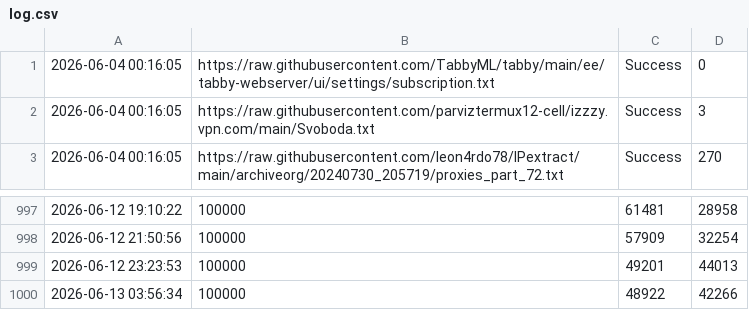
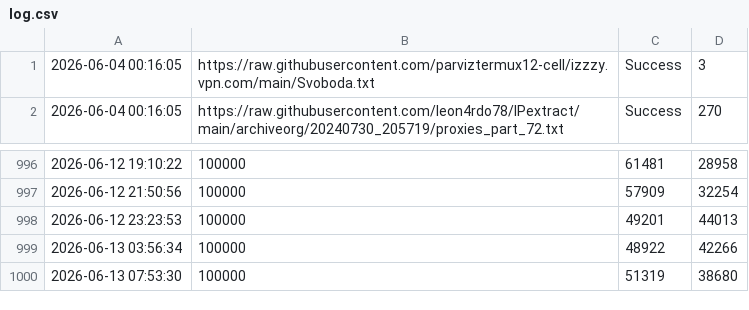
Before and after one commit to YaltaVPN/Rashirinaya_Podpidka, a CSV file: log.csv, drawn as a sheet; only a part is shown, gaps mark what is left out.

```diff
--- a/log.csv
+++ b/log.csv
@@ -1,2 +1 @@
-2026-06-04 00:16:05,https://raw.githubusercontent.com/TabbyML/tabby/main/ee/tabby-webserver/ui/settings/subscription.txt,Success,0
 2026-06-04 00:16:05,https://raw.githubusercontent.com/parviztermux12-cell/izzzy.vpn.com/main/Svoboda.txt,Success,3
@@ -1000 +999,2 @@
 2026-06-13 03:56:34,100000,48922,42266
+2026-06-13 07:53:30,100000,51319,38680
```
Also changed, not shown: 1 other file.
